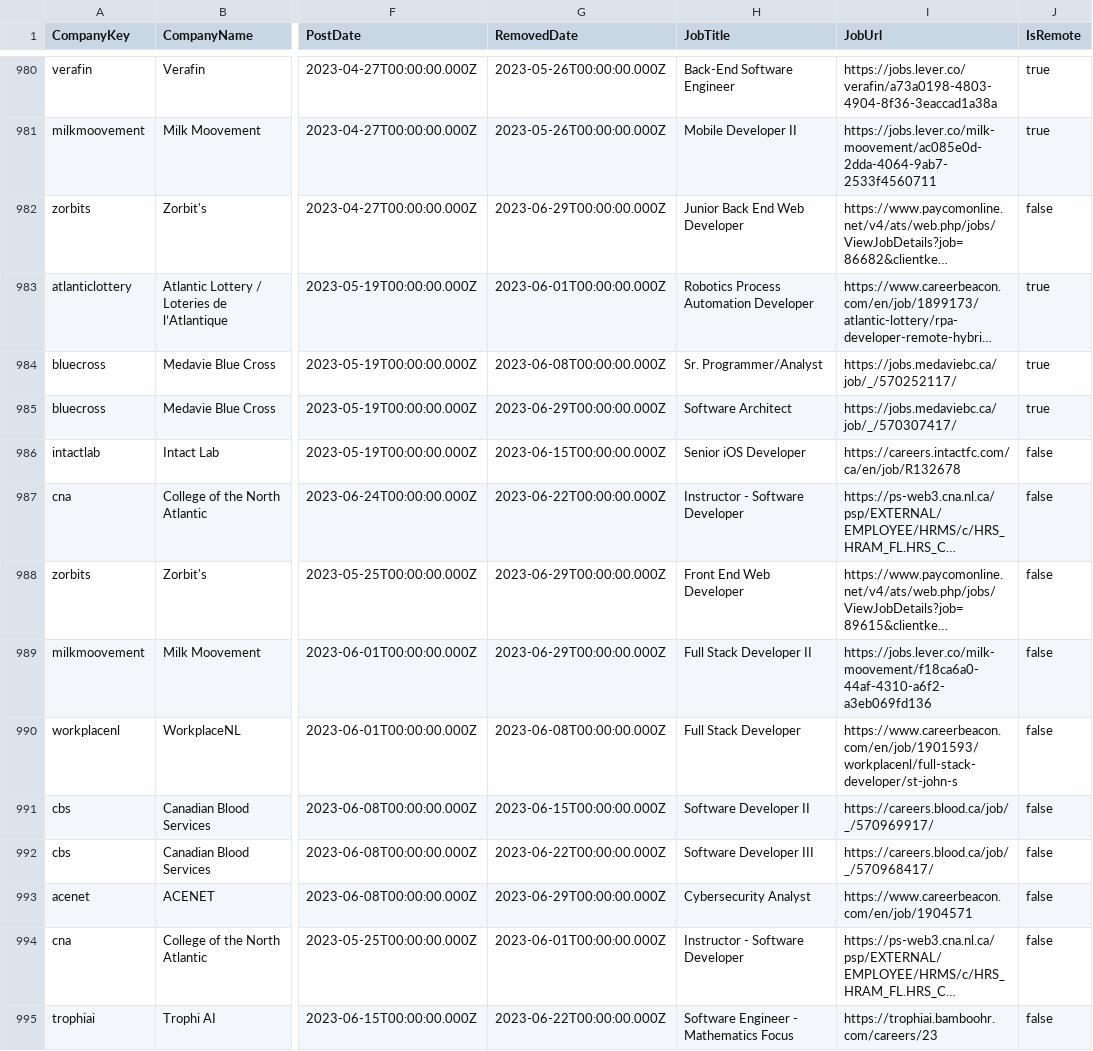
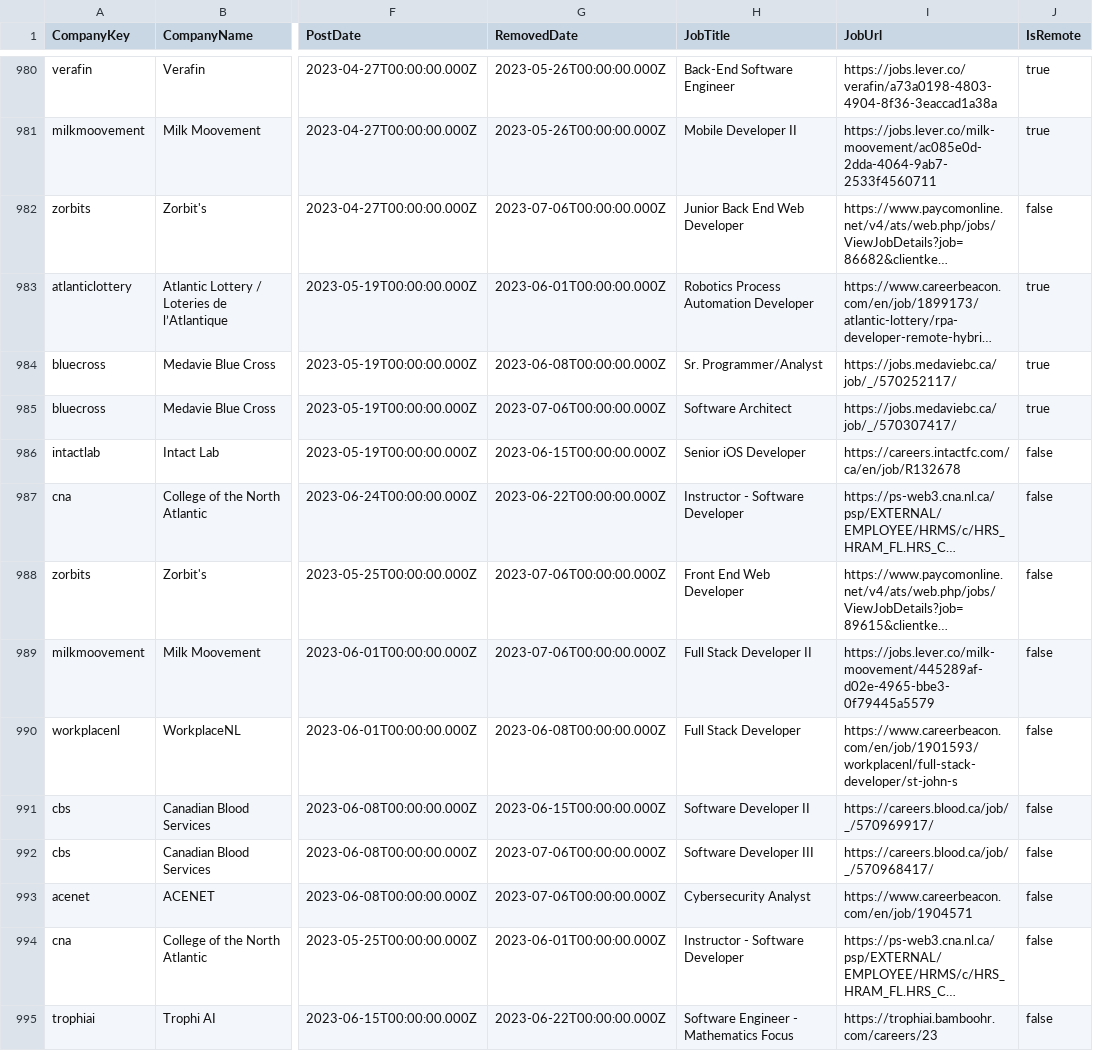
Before and after one commit to CTS-NL/CTS-NL.github.io, a CSV file: _data/job_mostings.csv, drawn as a sheet; only a part is shown, gaps mark what is left out; long unchanged cells end in …; the diff covers the shown part only; the diff names each change by its address in the sheet, - before the commit and + after, or states it on an @@ line.

```diff
--- a/_data/job_mostings.csv
+++ b/_data/job_mostings.csv
-G982 (RemovedDate): 2023-06-29T00:00:00.000Z
+G982 (RemovedDate): 2023-07-06T00:00:00.000Z
-G985 (RemovedDate): 2023-06-29T00:00:00.000Z
+G985 (RemovedDate): 2023-07-06T00:00:00.000Z
-G988:G989 (RemovedDate): 2023-06-29T00:00:00.000Z
+G988:G989 (RemovedDate): 2023-07-06T00:00:00.000Z
-I989 (JobUrl): https://jobs.lever.co/milk-moovement/f18ca6a0-44af-4310-a6f2-a3eb069fd136
+I989 (JobUrl): https://jobs.lever.co/milk-moovement/445289af-d02e-4965-bbe3-0f79445a5579
-G992 (RemovedDate): 2023-06-22T00:00:00.000Z
+G992 (RemovedDate): 2023-07-06T00:00:00.000Z
-G993 (RemovedDate): 2023-06-29T00:00:00.000Z
+G993 (RemovedDate): 2023-07-06T00:00:00.000Z
```
Also changed, not shown: 33 edited cells elsewhere in this file, 3 other files.
